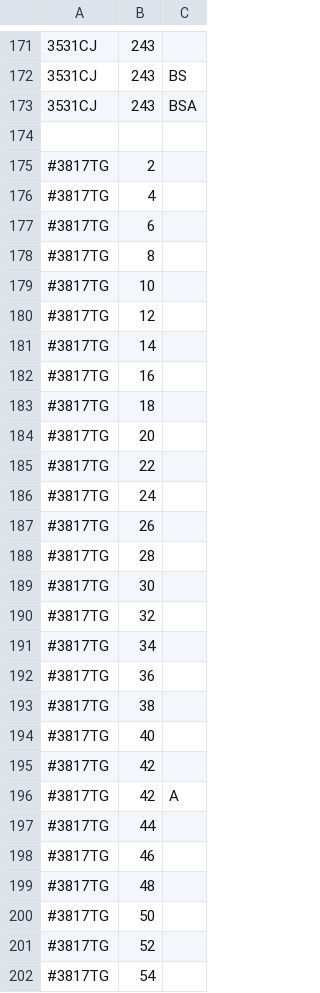
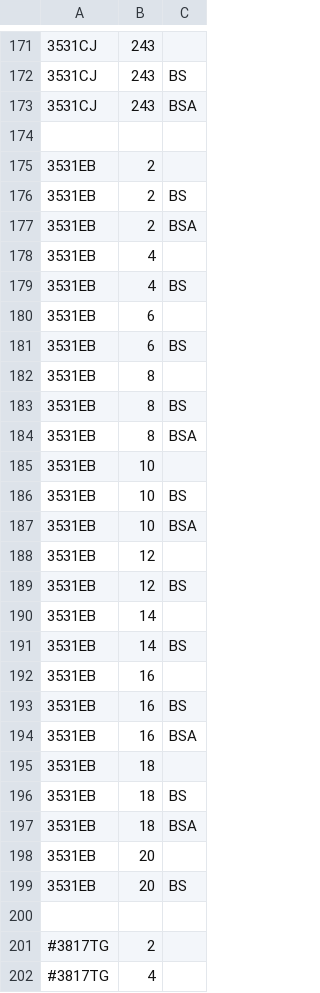
Before and after one commit to PanderMusubi/afvalophaaldata, a TSV file: addresses.tsv, drawn as a sheet; only a part is shown, gaps mark what is left out; the shorter side is filled out with more unchanged rows; the diff names each change by its address in the sheet, - before the commit and + after, or states it on an @@ line.

Commit message:
More addresses

```diff
--- a/addresses.tsv
+++ b/addresses.tsv
+row 175: 3531EB | 2
+row 176: 3531EB | 2 | BS
+row 177: 3531EB | 2 | BSA
+row 178: 3531EB | 4
+row 179: 3531EB | 4 | BS
+row 180: 3531EB | 6
+row 181: 3531EB | 6 | BS
+row 182: 3531EB | 8
+row 183: 3531EB | 8 | BS
+row 184: 3531EB | 8 | BSA
+row 185: 3531EB | 10
+row 186: 3531EB | 10 | BS
+row 187: 3531EB | 10 | BSA
+row 188: 3531EB | 12
+row 189: 3531EB | 12 | BS
+row 190: 3531EB | 14
+row 191: 3531EB | 14 | BS
+row 192: 3531EB | 16
+row 193: 3531EB | 16 | BS
+row 194: 3531EB | 16 | BSA
+row 195: 3531EB | 18
+row 196: 3531EB | 18 | BS
+row 197: 3531EB | 18 | BSA
+row 198: 3531EB | 20
+row 199: 3531EB | 20 | BS
+row 200: (empty)
```
Also changed, not shown: 51 other files.
